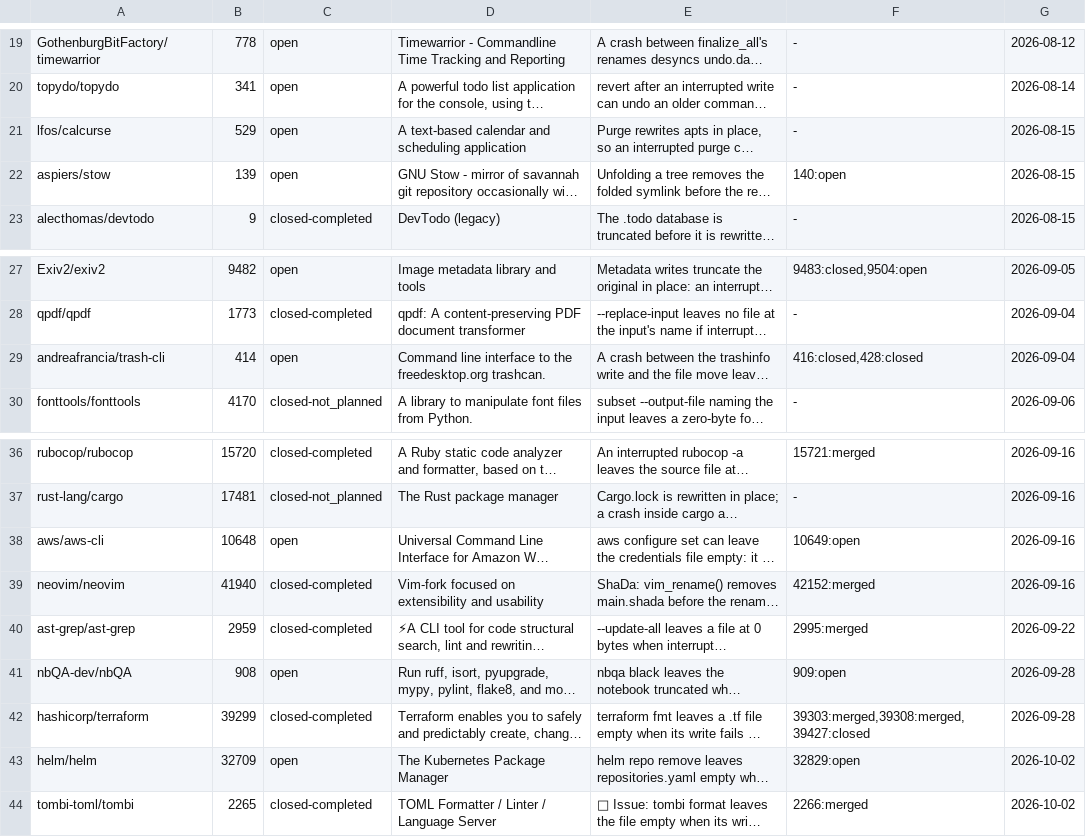
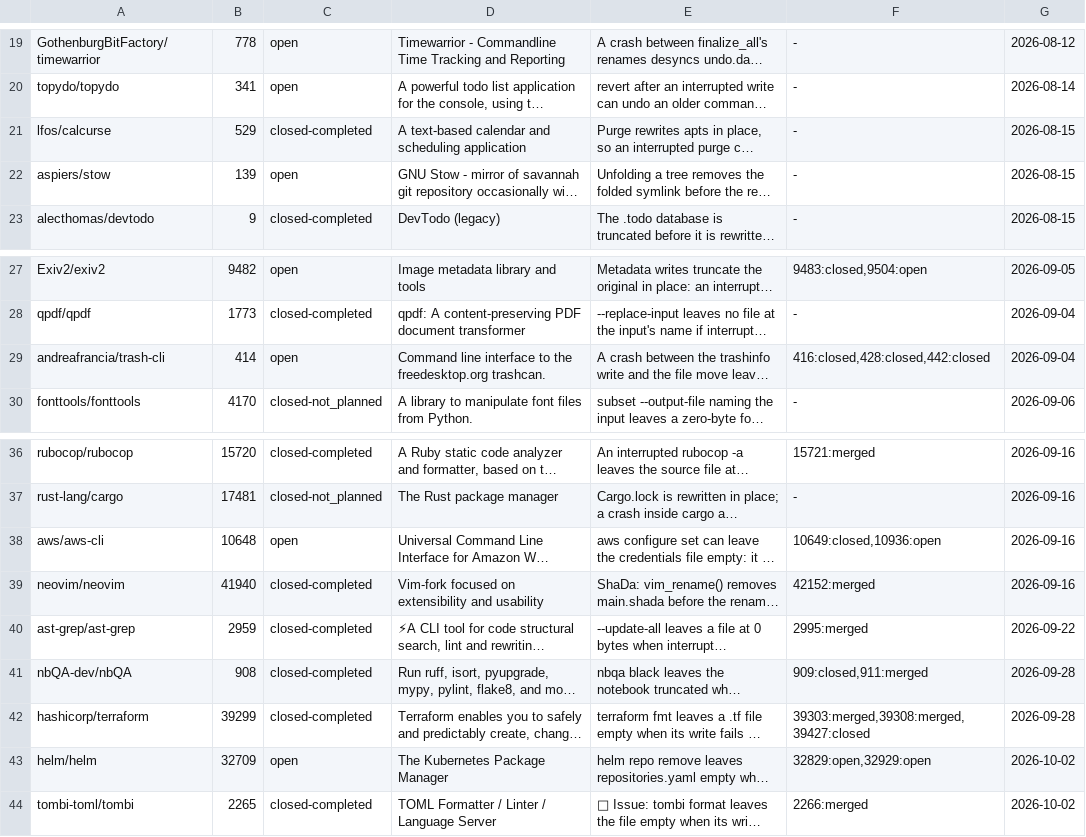
Before and after one commit to yottayoshida/sideeye, a TSV file: spike/upstream-live.tsv, drawn as a sheet; only a part is shown, gaps mark what is left out; long unchanged cells end in …; the diff names each change by its address in the sheet, - before the commit and + after, or states it on an @@ line.

```diff
--- a/spike/upstream-live.tsv
+++ b/spike/upstream-live.tsv
-C21: open
+C21: closed-completed
-F22: 140:open
+F22: -
-F29: 416:closed,428:closed
+F29: 416:closed,428:closed,442:closed
-F38: 10649:open
+F38: 10649:closed,10936:open
-C41: open
+C41: closed-completed
-F41: 909:open
+F41: 909:closed,911:merged
-F43: 32829:open
+F43: 32829:open,32929:open
```
Also changed, not shown: 1 other file.
